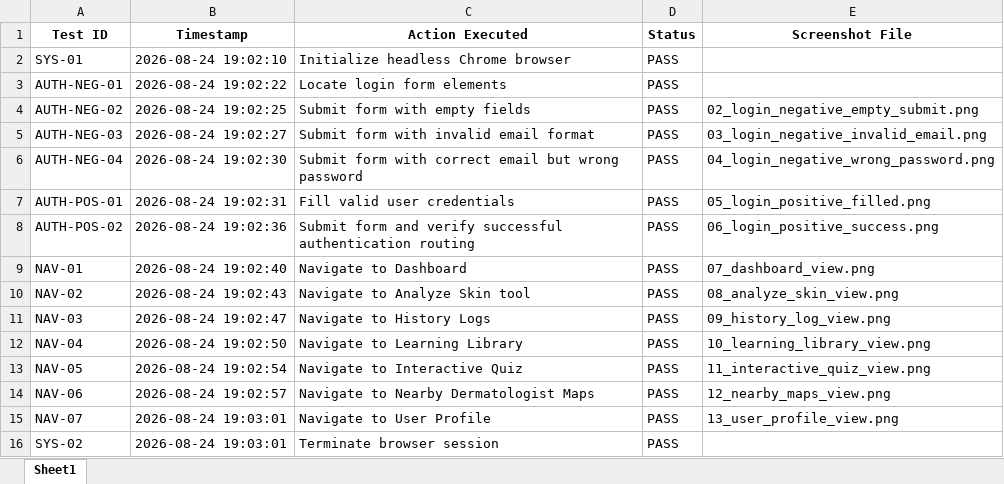
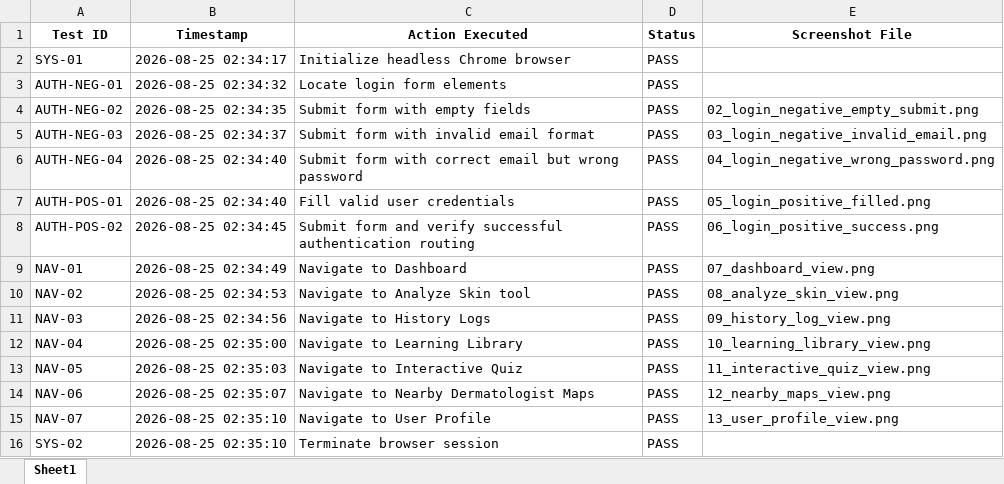
Before and after one commit to EnamalaGowtham/Dermorasense-Skin-Detection, an Excel workbook: test-report/Selenium_Live_Execution_Report.xlsx, sheet Sheet1, drawn as a sheet; values as stored, in another font and other column widths than the file's, no borders; the diff names each change by its address in the sheet, - before the commit and + after, or states it on an @@ line.

```diff
--- a/test-report/Selenium_Live_Execution_Report.xlsx (sheet Sheet1)
+++ b/test-report/Selenium_Live_Execution_Report.xlsx (sheet Sheet1)
-B2 (Timestamp): 2026-08-24 19:02:10
+B2 (Timestamp): 2026-08-25 02:34:17
-B3 (Timestamp): 2026-08-24 19:02:22
+B3 (Timestamp): 2026-08-25 02:34:32
-B4 (Timestamp): 2026-08-24 19:02:25
+B4 (Timestamp): 2026-08-25 02:34:35
-B5 (Timestamp): 2026-08-24 19:02:27
+B5 (Timestamp): 2026-08-25 02:34:37
-B6 (Timestamp): 2026-08-24 19:02:30
+B6 (Timestamp): 2026-08-25 02:34:40
-B7 (Timestamp): 2026-08-24 19:02:31
+B7 (Timestamp): 2026-08-25 02:34:40
-B8 (Timestamp): 2026-08-24 19:02:36
+B8 (Timestamp): 2026-08-25 02:34:45
-B9 (Timestamp): 2026-08-24 19:02:40
+B9 (Timestamp): 2026-08-25 02:34:49
-B10 (Timestamp): 2026-08-24 19:02:43
+B10 (Timestamp): 2026-08-25 02:34:53
-B11 (Timestamp): 2026-08-24 19:02:47
+B11 (Timestamp): 2026-08-25 02:34:56
-B12 (Timestamp): 2026-08-24 19:02:50
+B12 (Timestamp): 2026-08-25 02:35:00
-B13 (Timestamp): 2026-08-24 19:02:54
+B13 (Timestamp): 2026-08-25 02:35:03
-B14 (Timestamp): 2026-08-24 19:02:57
+B14 (Timestamp): 2026-08-25 02:35:07
-B15:B16 (Timestamp): 2026-08-24 19:03:01
+B15:B16 (Timestamp): 2026-08-25 02:35:10
```
